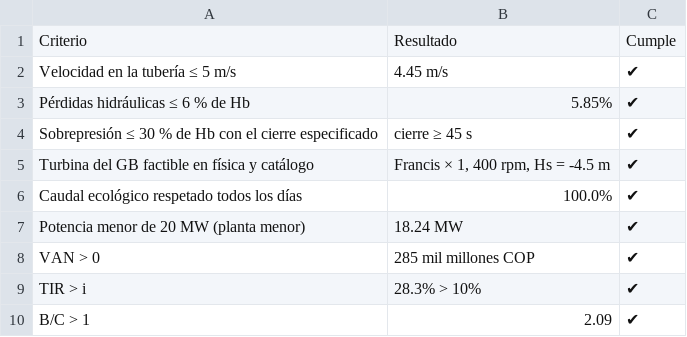
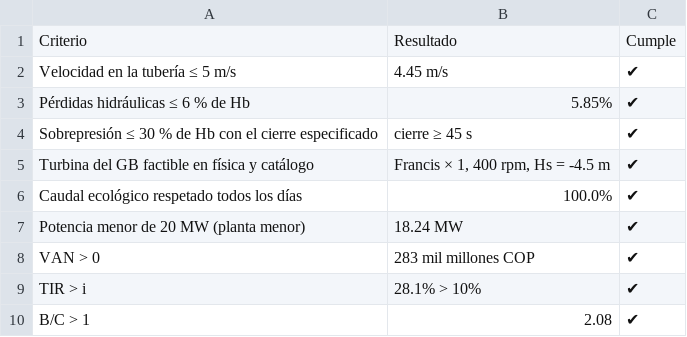
Before and after one commit to AlejandroViTur/pch-proyecto-integrado, a CSV file: resultados/tablas/verificacion.csv, drawn as a sheet.

```diff
--- a/resultados/tablas/verificacion.csv
+++ b/resultados/tablas/verificacion.csv
@@ -7,4 +7,4 @@ Caudal ecológico respetado todos los días,100.0%,✔
 Potencia menor de 20 MW (planta menor),18.24 MW,✔
-VAN > 0,285 mil millones COP,✔
-TIR > i,28.3% > 10%,✔
-B/C > 1,2.09,✔
+VAN > 0,283 mil millones COP,✔
+TIR > i,28.1% > 10%,✔
+B/C > 1,2.08,✔
```
Also changed, not shown: resultados/tablas/comparativo_costos_tuberias.csv, resultados/tablas/comparativo_materiales.csv, 34 other files.
